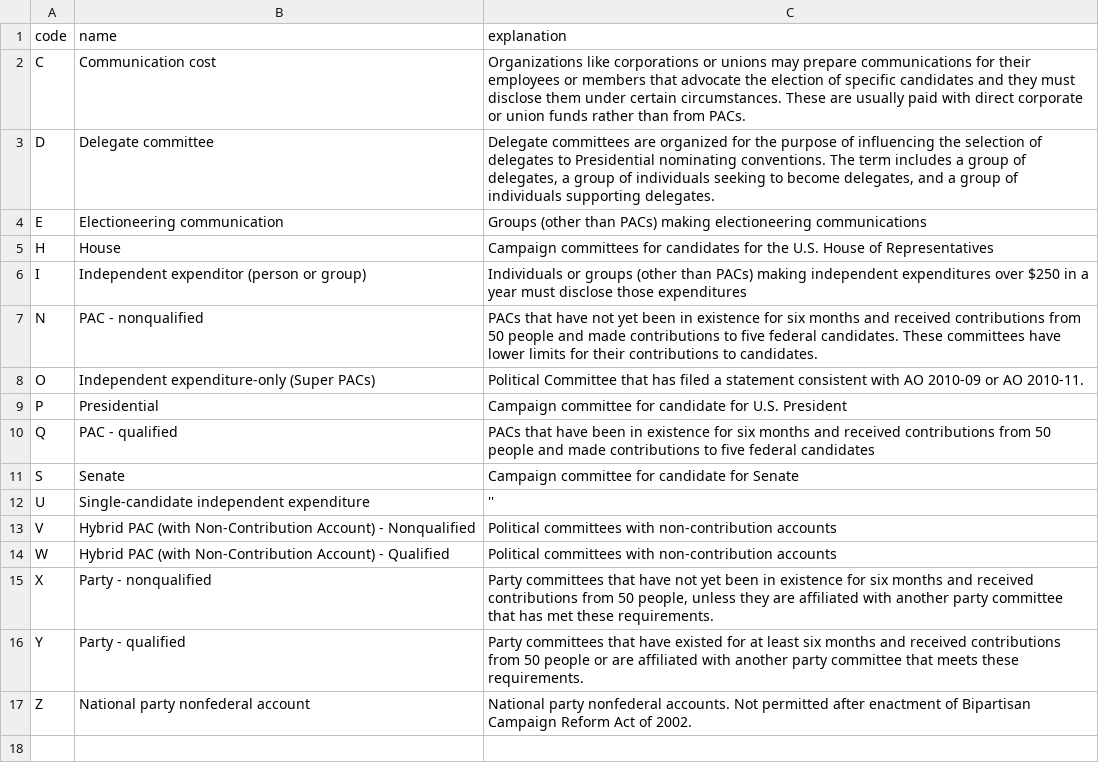
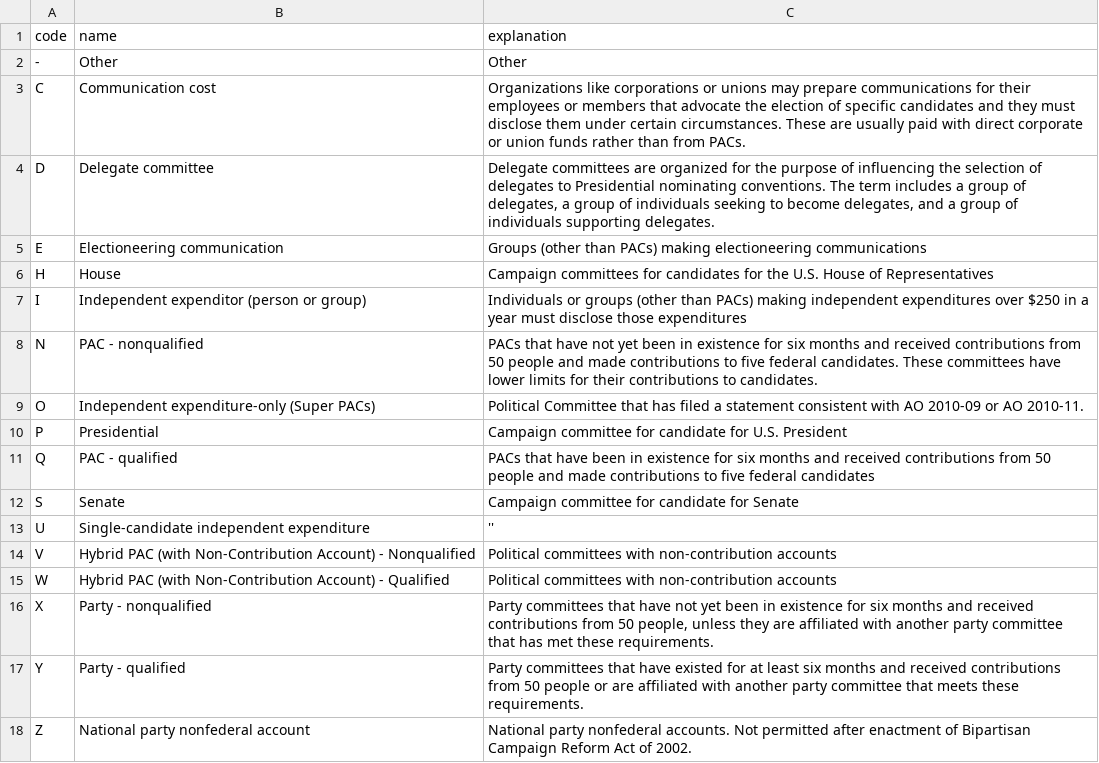
Before and after one commit to smckissock/fec, a CSV file: transform/seeds/committee_type.csv, drawn as a sheet; the diff names each change by its address in the sheet, - before the commit and + after, or states it on an @@ line.

```diff
--- a/transform/seeds/committee_type.csv
+++ b/transform/seeds/committee_type.csv
+row 2: - | Other | Other
```
Also changed, not shown: transform/seeds/party.csv, transform/seeds/report_type.csv, 13 other files.
